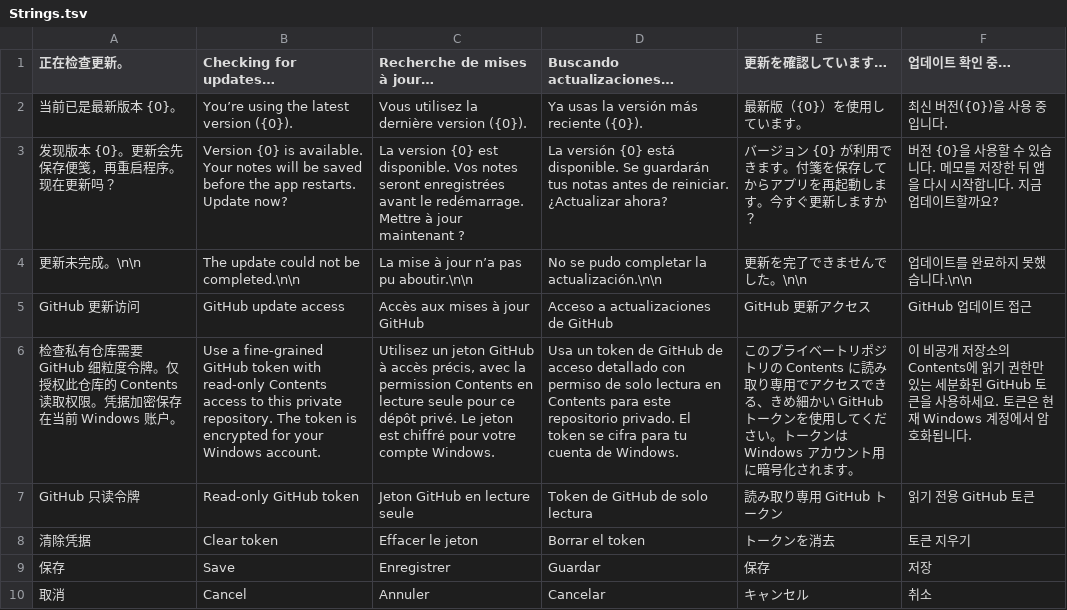
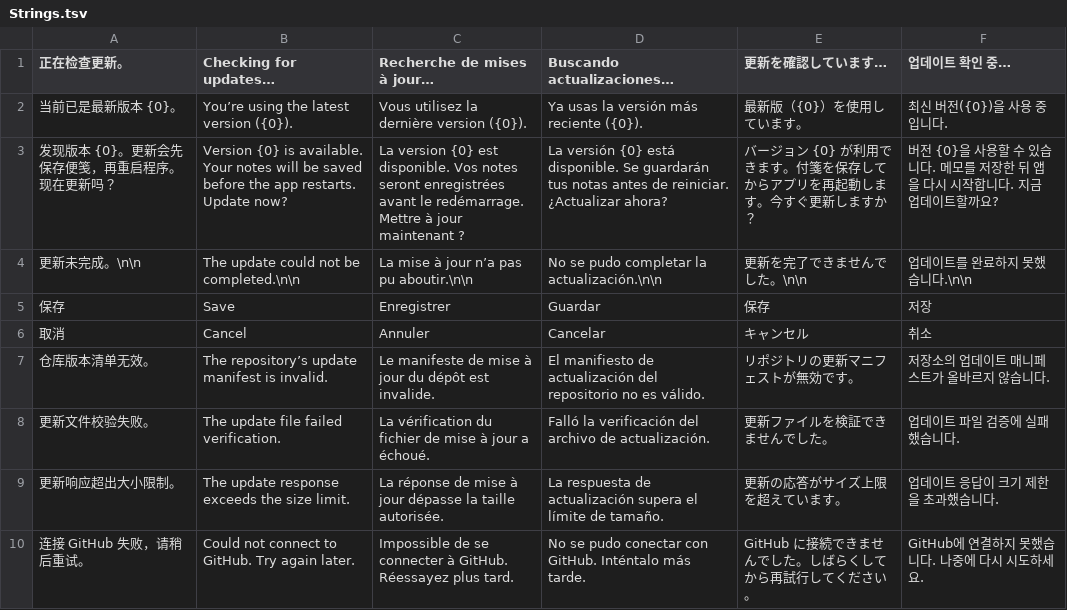
Before and after one commit to Gangster-oo7/Personal-Sticky-Note_FilnaDo, a TSV file: src/Strings.tsv, drawn as a sheet; only a part is shown; the shorter side is filled out with more unchanged rows; the diff covers the shown part only; the diff names each change by its address in the sheet, - before the commit and + after, or states it on an @@ line.

```diff
--- a/src/Strings.tsv
+++ b/src/Strings.tsv
-row 5: GitHub 更新访问 | GitHub update access | Accès aux mises à jour GitHub | Acceso a actualizaciones de GitHub | GitHub 更新アクセス | GitHub 업데이트 접근
-row 6: 检查私有仓库需要 GitHub 细粒度令牌。仅授权此仓库的 Contents 读取权限。凭据加密保存在当前 Windows 账户。 | Use a fine-grained GitHub token with read-only Contents access to this private repository. The token is encrypted for your Windows account. | Utilisez un jeton GitHub à accès précis, avec la permission Contents en lecture seule pour ce dépôt privé. Le jeton est chiffré pour votre compte Windows. | Usa un token de GitHub de acceso detallado con permiso de solo lectura en Contents para este repositorio privado. El token se cifra para tu cuenta de Windows. | このプライベートリポジトリの Contents に読み取り専用でアクセスできる、きめ細かい GitHub トークンを使用してください。トークンは Windows アカウント用に暗号化されます。 | 이 비공개 저장소의 Contents에 읽기 권한만 있는 세분화된 GitHub 토큰을 사용하세요. 토큰은 현재 Windows 계정에서 암호화됩니다.
-row 7: GitHub 只读令牌 | Read-only GitHub token | Jeton GitHub en lecture seule | Token de GitHub de solo lectura | 読み取り専用 GitHub トークン | 읽기 전용 GitHub 토큰
-row 8: 清除凭据 | Clear token | Effacer le jeton | Borrar el token | トークンを消去 | 토큰 지우기
```
Also changed, not shown: 4 removed rows elsewhere in this file, 12 other files.
